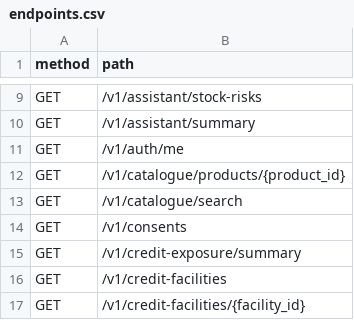
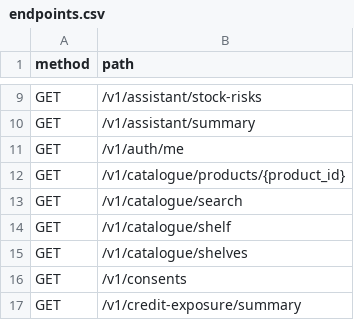
Before and after one commit to yusuftalaat74-coder/ph-store, a CSV file: backend/docs/endpoints.csv, drawn as a sheet; only a part is shown, gaps mark what is left out; the shorter side is filled out with more unchanged rows; the diff names each change by its address in the sheet, - before the commit and + after, or states it on an @@ line.

Commit message:
real catalogue, storefront, three languages

```diff
--- a/backend/docs/endpoints.csv
+++ b/backend/docs/endpoints.csv
+row 14: GET | /v1/catalogue/shelf
+row 15: GET | /v1/catalogue/shelves
```
Also changed, not shown: 13 other files.
